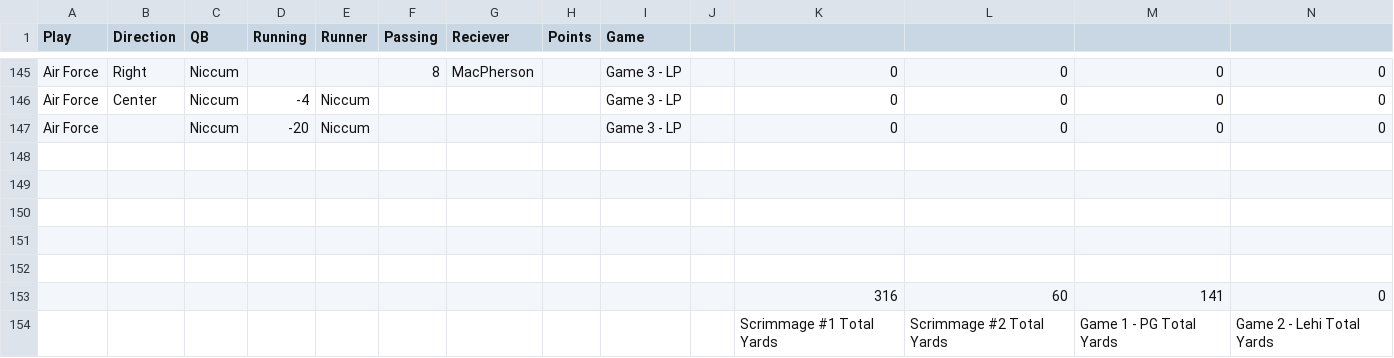
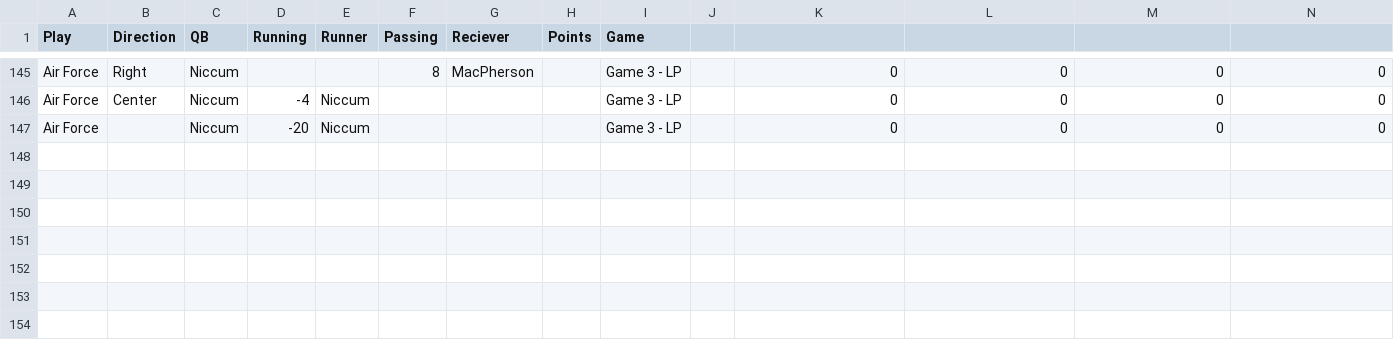
Before and after one commit to tvalletta/d3-presentation, a CSV file: server/data/9th Grade Gifford Football Stats - Offense.csv, drawn as a sheet; only a part is shown, gaps mark what is left out; rows hold the shown columns only; the diff names each change by its address in the sheet, - before the commit and + after, or states it on an @@ line.

```diff
--- a/server/data/9th Grade Gifford Football Stats - Offense.csv
+++ b/server/data/9th Grade Gifford Football Stats - Offense.csv
-row 148: (empty)
-row 149: (empty)
-row 150: (empty)
-row 151: (empty)
-row 152: (empty)
-row 153:  |  |  |  |  |  |  |  |  |  | 316 | 60 | 141 | 0
-row 154:  |  |  |  |  |  |  |  |  |  | Scrimmage #1 Total Yards | Scrimmage #2 Total Yards | Game 1 - PG Total Yards | Game 2 - Lehi Total Yards
```
Also changed, not shown: 23 other files.
